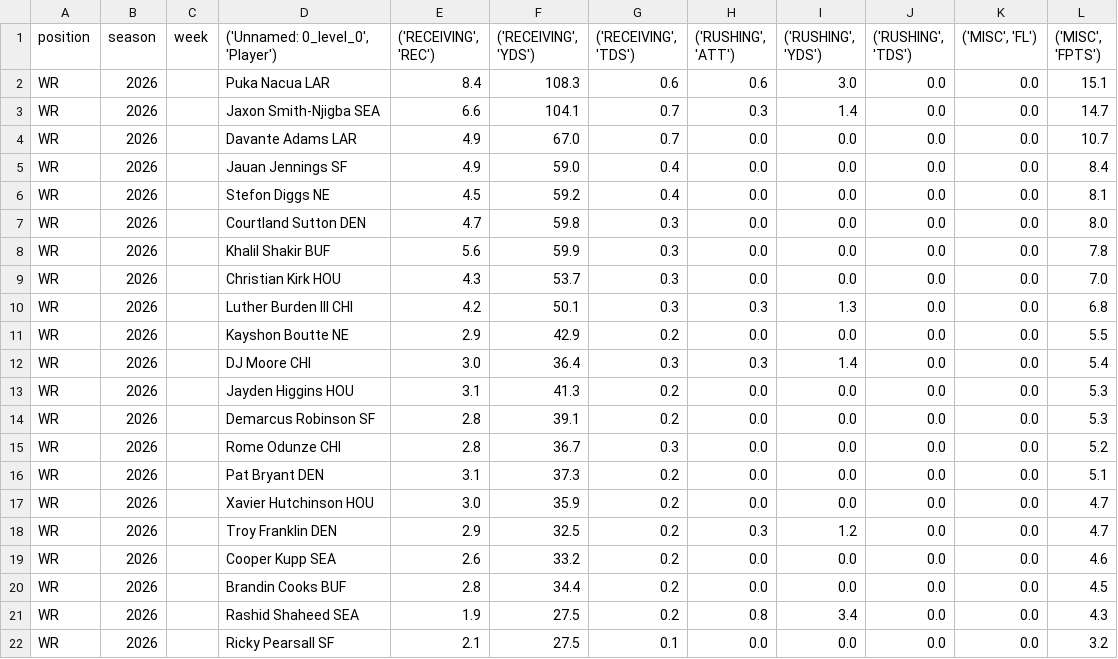
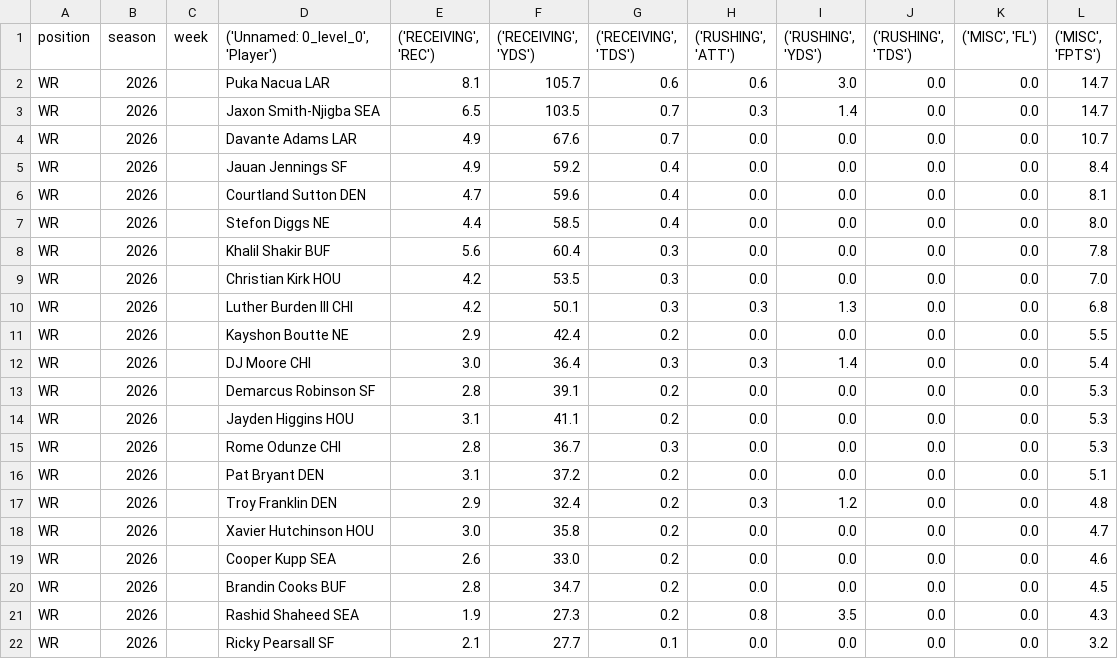
Before and after one commit to KoBeWa/fantasypros-projections, a CSV file: data/2026/week_current/wr.csv, drawn as a sheet; only a part is shown; the diff covers the shown part only.

```diff
--- a/data/2026/week_current/wr.csv
+++ b/data/2026/week_current/wr.csv
@@ -1,22 +1,22 @@
 position,season,week,"('Unnamed: 0_level_0', 'Player')","('RECEIVING', 'REC')","('RECEIVING', 'YDS')","('RECEIVING', 'TDS')","('RUSHING', 'ATT')","('RUSHING', 'YDS')","('RUSHING', 'TDS')","('MISC', 'FL')","('MISC', 'FPTS')"
-WR,2026,,Puka Nacua LAR,8.4,108.3,0.6,0.6,3.0,0.0,0.0,15.1
-WR,2026,,Jaxon Smith-Njigba SEA,6.6,104.1,0.7,0.3,1.4,0.0,0.0,14.7
-WR,2026,,Davante Adams LAR,4.9,67.0,0.7,0.0,0.0,0.0,0.0,10.7
-WR,2026,,Jauan Jennings SF,4.9,59.0,0.4,0.0,0.0,0.0,0.0,8.4
-WR,2026,,Stefon Diggs NE,4.5,59.2,0.4,0.0,0.0,0.0,0.0,8.1
-WR,2026,,Courtland Sutton DEN,4.7,59.8,0.3,0.0,0.0,0.0,0.0,8.0
-WR,2026,,Khalil Shakir BUF,5.6,59.9,0.3,0.0,0.0,0.0,0.0,7.8
-WR,2026,,Christian Kirk HOU,4.3,53.7,0.3,0.0,0.0,0.0,0.0,7.0
+WR,2026,,Puka Nacua LAR,8.1,105.7,0.6,0.6,3.0,0.0,0.0,14.7
+WR,2026,,Jaxon Smith-Njigba SEA,6.5,103.5,0.7,0.3,1.4,0.0,0.0,14.7
+WR,2026,,Davante Adams LAR,4.9,67.6,0.7,0.0,0.0,0.0,0.0,10.7
+WR,2026,,Jauan Jennings SF,4.9,59.2,0.4,0.0,0.0,0.0,0.0,8.4
+WR,2026,,Courtland Sutton DEN,4.7,59.6,0.4,0.0,0.0,0.0,0.0,8.1
+WR,2026,,Stefon Diggs NE,4.4,58.5,0.4,0.0,0.0,0.0,0.0,8.0
+WR,2026,,Khalil Shakir BUF,5.6,60.4,0.3,0.0,0.0,0.0,0.0,7.8
+WR,2026,,Christian Kirk HOU,4.2,53.5,0.3,0.0,0.0,0.0,0.0,7.0
 WR,2026,,Luther Burden III CHI,4.2,50.1,0.3,0.3,1.3,0.0,0.0,6.8
-WR,2026,,Kayshon Boutte NE,2.9,42.9,0.2,0.0,0.0,0.0,0.0,5.5
+WR,2026,,Kayshon Boutte NE,2.9,42.4,0.2,0.0,0.0,0.0,0.0,5.5
 WR,2026,,DJ Moore CHI,3.0,36.4,0.3,0.3,1.4,0.0,0.0,5.4
-WR,2026,,Jayden Higgins HOU,3.1,41.3,0.2,0.0,0.0,0.0,0.0,5.3
 WR,2026,,Demarcus Robinson SF,2.8,39.1,0.2,0.0,0.0,0.0,0.0,5.3
-WR,2026,,Rome Odunze CHI,2.8,36.7,0.3,0.0,0.0,0.0,0.0,5.2
-WR,2026,,Pat Bryant DEN,3.1,37.3,0.2,0.0,0.0,0.0,0.0,5.1
-WR,2026,,Xavier Hutchinson HOU,3.0,35.9,0.2,0.0,0.0,0.0,0.0,4.7
-WR,2026,,Troy Franklin DEN,2.9,32.5,0.2,0.3,1.2,0.0,0.0,4.7
-WR,2026,,Cooper Kupp SEA,2.6,33.2,0.2,0.0,0.0,0.0,0.0,4.6
-WR,2026,,Brandin Cooks BUF,2.8,34.4,0.2,0.0,0.0,0.0,0.0,4.5
-WR,2026,,Rashid Shaheed SEA,1.9,27.5,0.2,0.8,3.4,0.0,0.0,4.3
-WR,2026,,Ricky Pearsall SF,2.1,27.5,0.1,0.0,0.0,0.0,0.0,3.2
+WR,2026,,Jayden Higgins HOU,3.1,41.1,0.2,0.0,0.0,0.0,0.0,5.3
+WR,2026,,Rome Odunze CHI,2.8,36.7,0.3,0.0,0.0,0.0,0.0,5.3
+WR,2026,,Pat Bryant DEN,3.1,37.2,0.2,0.0,0.0,0.0,0.0,5.1
+WR,2026,,Troy Franklin DEN,2.9,32.4,0.2,0.3,1.2,0.0,0.0,4.8
+WR,2026,,Xavier Hutchinson HOU,3.0,35.8,0.2,0.0,0.0,0.0,0.0,4.7
+WR,2026,,Cooper Kupp SEA,2.6,33.0,0.2,0.0,0.0,0.0,0.0,4.6
+WR,2026,,Brandin Cooks BUF,2.8,34.7,0.2,0.0,0.0,0.0,0.0,4.5
+WR,2026,,Rashid Shaheed SEA,1.9,27.3,0.2,0.8,3.5,0.0,0.0,4.3
+WR,2026,,Ricky Pearsall SF,2.1,27.7,0.1,0.0,0.0,0.0,0.0,3.2
```
Also changed, not shown: 1 added row, 2 removed rows and 17 edited cells elsewhere in this file, data/2026/week_current/dst.csv, data/2026/week_current/k.csv, 3 other files.
